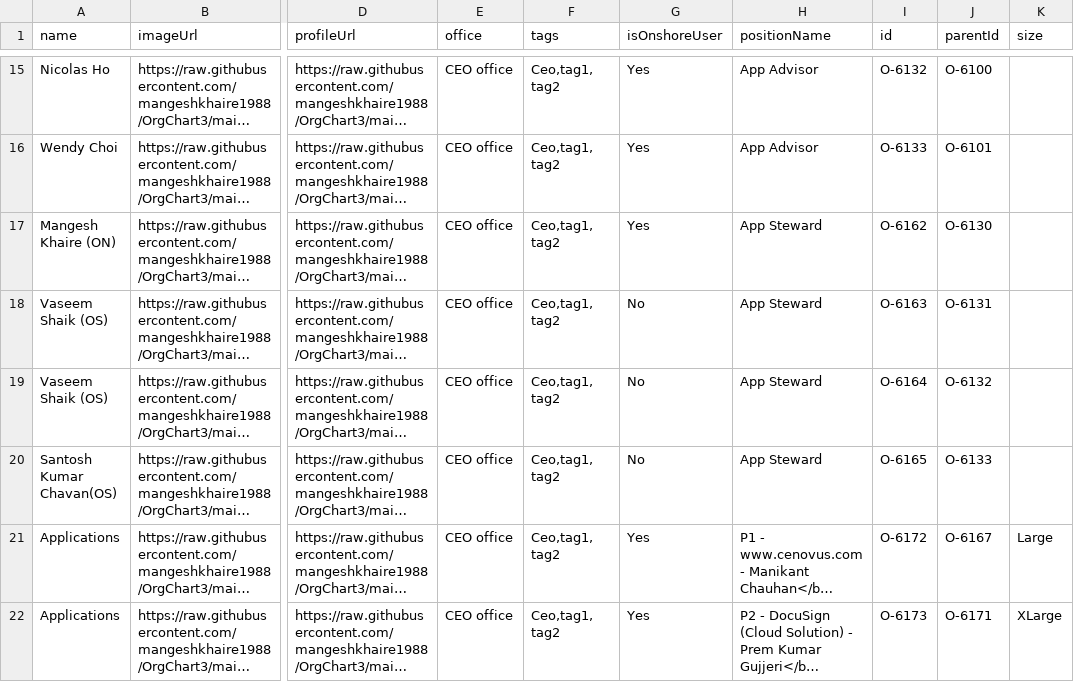
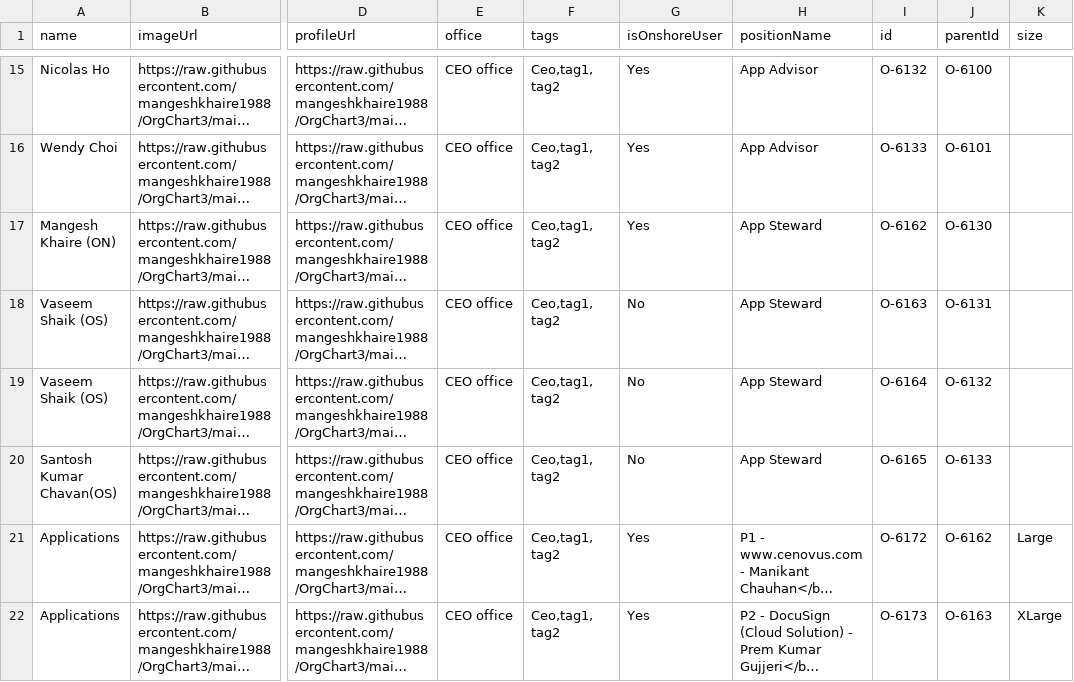
Before and after one commit to mangeshkhaire1988/OrgChart3, a CSV file: Cari.csv, drawn as a sheet; only a part is shown, gaps mark what is left out; long unchanged cells end in …; the diff covers the shown part only; the diff names each change by its address in the sheet, - before the commit and + after, or states it on an @@ line.

Commit message:
Add files via upload

```diff
--- a/Cari.csv
+++ b/Cari.csv
-J21 (parentId): O-6167
+J21 (parentId): O-6162
-J22 (parentId): O-6171
+J22 (parentId): O-6163
```
Also changed, not shown: 1 added row and 1 edited cell elsewhere in this file.
